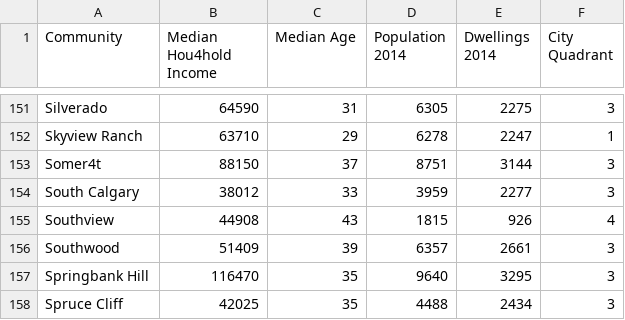
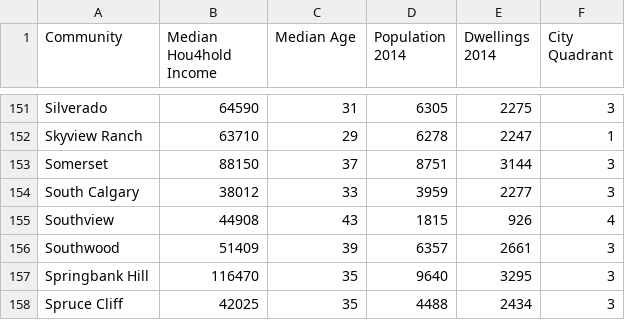
Before and after one commit to Aladfar/PetsVetsAnalysis-ENDG233FinalProject, a CSV file: Major Community Income and Population.csv, drawn as a sheet; only a part is shown, gaps mark what is left out; the diff covers the shown part only.

Commit message:
Update Major Community Income and Population.csv

```diff
--- a/Major Community Income and Population.csv
+++ b/Major Community Income and Population.csv
@@ -152,3 +152,3 @@ Silverado,64590,31,6305,2275,3
 Skyview Ranch,63710,29,6278,2247,1
-Somer4t,88150,37,8751,3144,3
+Somerset,88150,37,8751,3144,3
 South Calgary,38012,33,3959,2277,3
```
Also changed, not shown: 14 edited cells elsewhere in this file.
